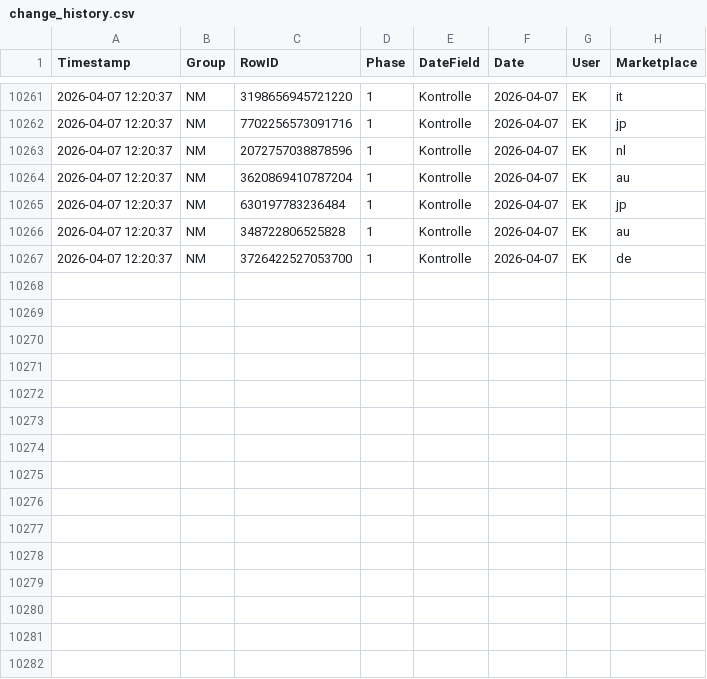
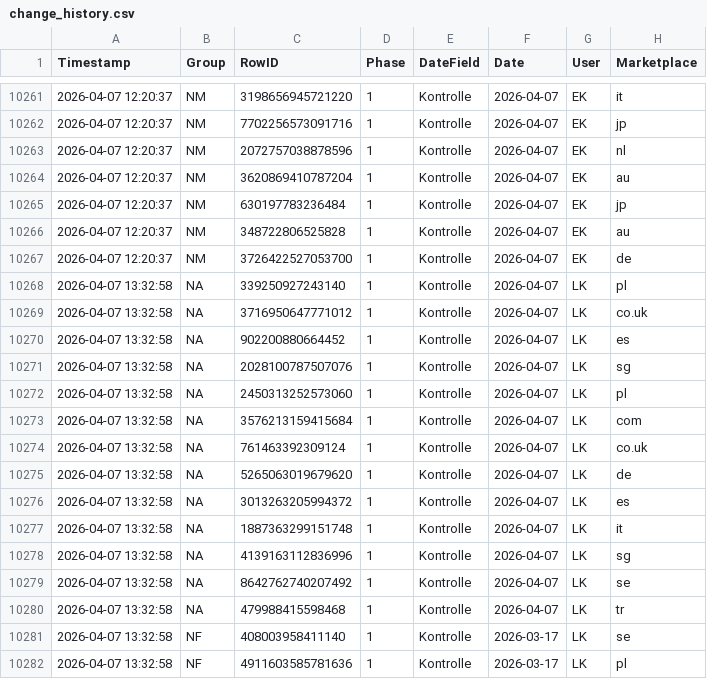
Before and after one commit to fmossig/smartsheet-tracker, a CSV file: tracking_data/change_history.csv, drawn as a sheet; only a part is shown, gaps mark what is left out; the diff names each change by its address in the sheet, - before the commit and + after, or states it on an @@ line.

```diff
--- a/tracking_data/change_history.csv
+++ b/tracking_data/change_history.csv
+row 10268: 2026-04-07 13:32:58 | NA | 339250927243140 | 1 | Kontrolle | 2026-04-07 | LK | pl
+row 10269: 2026-04-07 13:32:58 | NA | 3716950647771012 | 1 | Kontrolle | 2026-04-07 | LK | co.uk
+row 10270: 2026-04-07 13:32:58 | NA | 902200880664452 | 1 | Kontrolle | 2026-04-07 | LK | es
+row 10271: 2026-04-07 13:32:58 | NA | 2028100787507076 | 1 | Kontrolle | 2026-04-07 | LK | sg
+row 10272: 2026-04-07 13:32:58 | NA | 2450313252573060 | 1 | Kontrolle | 2026-04-07 | LK | pl
+row 10273: 2026-04-07 13:32:58 | NA | 3576213159415684 | 1 | Kontrolle | 2026-04-07 | LK | com
+row 10274: 2026-04-07 13:32:58 | NA | 761463392309124 | 1 | Kontrolle | 2026-04-07 | LK | co.uk
+row 10275: 2026-04-07 13:32:58 | NA | 5265063019679620 | 1 | Kontrolle | 2026-04-07 | LK | de
+row 10276: 2026-04-07 13:32:58 | NA | 3013263205994372 | 1 | Kontrolle | 2026-04-07 | LK | es
+row 10277: 2026-04-07 13:32:58 | NA | 1887363299151748 | 1 | Kontrolle | 2026-04-07 | LK | it
+row 10278: 2026-04-07 13:32:58 | NA | 4139163112836996 | 1 | Kontrolle | 2026-04-07 | LK | sg
+row 10279: 2026-04-07 13:32:58 | NA | 8642762740207492 | 1 | Kontrolle | 2026-04-07 | LK | se
+row 10280: 2026-04-07 13:32:58 | NA | 479988415598468 | 1 | Kontrolle | 2026-04-07 | LK | tr
+row 10281: 2026-04-07 13:32:58 | NF | 408003958411140 | 1 | Kontrolle | 2026-03-17 | LK | se
+row 10282: 2026-04-07 13:32:58 | NF | 4911603585781636 | 1 | Kontrolle | 2026-03-17 | LK | pl
```
Also changed, not shown: 1 other file.
